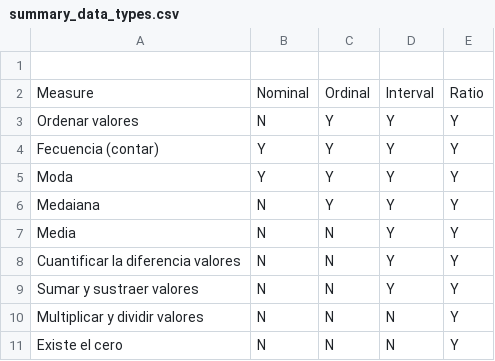
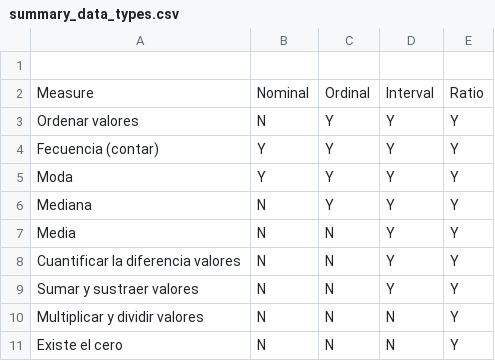
Before and after one commit to ahar0n/python-notebooks, a CSV file: 07 EDA con Python/src/summary_data_types.csv, drawn as a sheet.

```diff
--- a/07 EDA con Python/src/summary_data_types.csv
+++ b/07 EDA con Python/src/summary_data_types.csv
@@ -5,3 +5,3 @@ Fecuencia (contar),Y,Y,Y,Y
 Moda,Y,Y,Y,Y
-Medaiana,N,Y,Y,Y
+Mediana,N,Y,Y,Y
 Media,N,N,Y,Y
```
Also changed, not shown: 5 other files.
